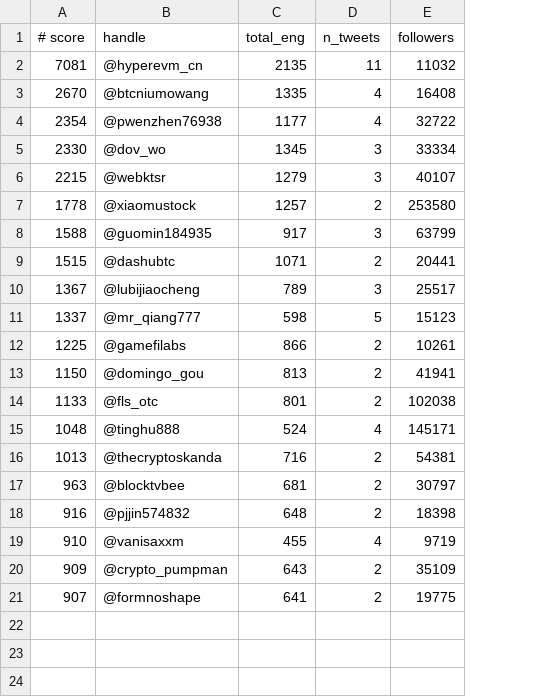
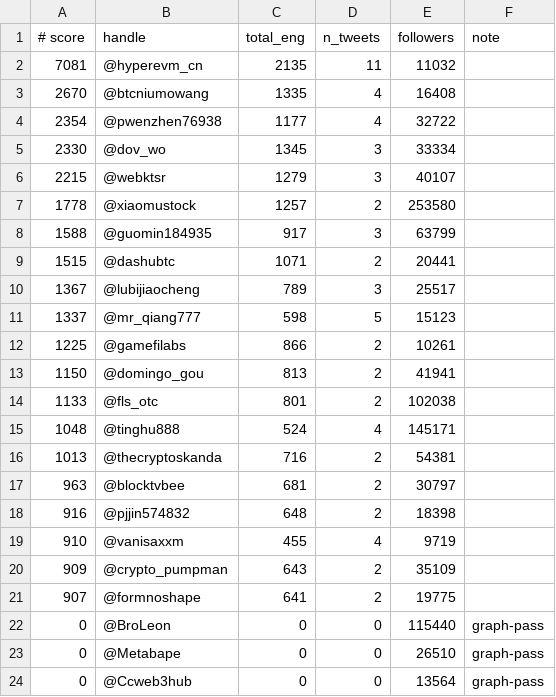
Before and after one commit to General-Market/docs, a TSV file: docs/x-targeting/niches/perps-cn/authors.tsv, drawn as a sheet; the diff names each change by its address in the sheet, - before the commit and + after, or states it on an @@ line.

```diff
--- a/docs/x-targeting/niches/perps-cn/authors.tsv
+++ b/docs/x-targeting/niches/perps-cn/authors.tsv
+column F (note), empty
+row 22: 0 | @BroLeon | 0 | 0 | 115440 | graph-pass
+row 23: 0 | @Metabape | 0 | 0 | 26510 | graph-pass
+row 24: 0 | @Ccweb3hub | 0 | 0 | 13564 | graph-pass
```
Also changed, not shown: docs/x-targeting/niches/perps-en/authors.tsv, docs/x-targeting/niches/perps-kr/authors.tsv, 3 other files.
